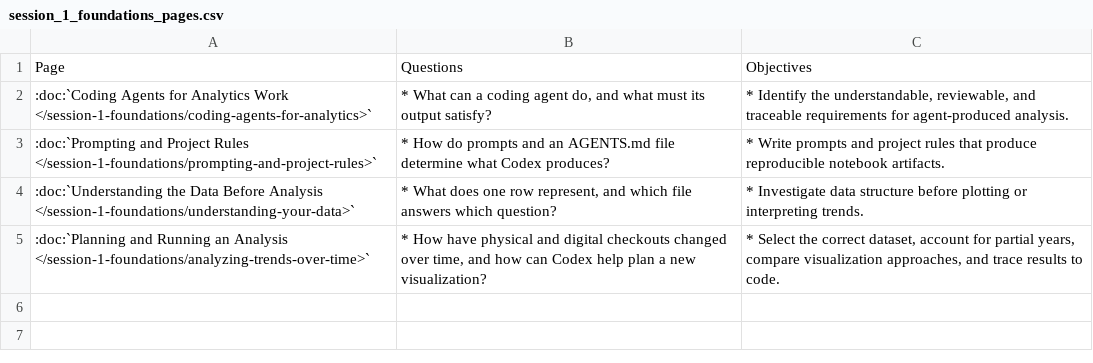
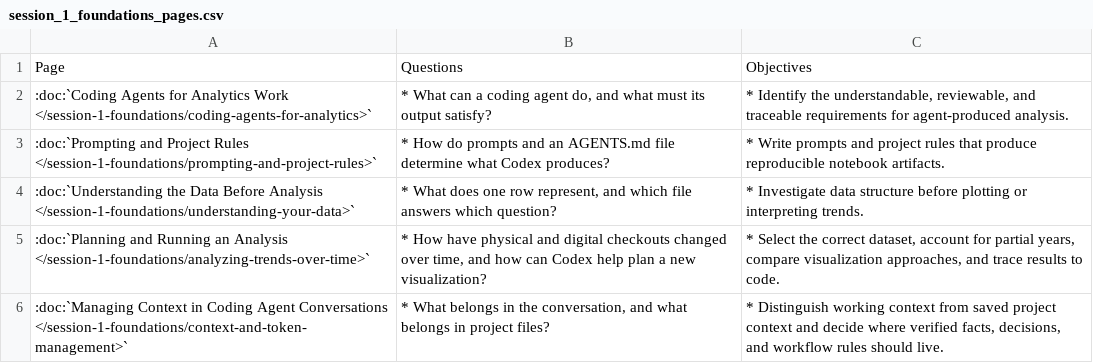
Before and after one commit to AI-for-Data-Analysis/ai-for-data-analysis.github.io, a CSV file: csv_tables/session_1_foundations_pages.csv, drawn as a sheet.

Commit message:
adjust ordering + CSV table

```diff
--- a/csv_tables/session_1_foundations_pages.csv
+++ b/csv_tables/session_1_foundations_pages.csv
@@ -5 +5,2 @@ Page,Questions,Objectives
 ":doc:`Planning and Running an Analysis </session-1-foundations/analyzing-trends-over-time>`","* How have physical and digital checkouts changed over time, and how can Codex help plan a new visualization?","* Select the correct dataset, account for partial years, compare visualization approaches, and trace results to code."
+":doc:`Managing Context in Coding Agent Conversations </session-1-foundations/context-and-token-management>`","* What belongs in the conversation, and what belongs in project files?","* Distinguish working context from saved project context and decide where verified facts, decisions, and workflow rules should live."
```
Also changed, not shown: 4 other files.
